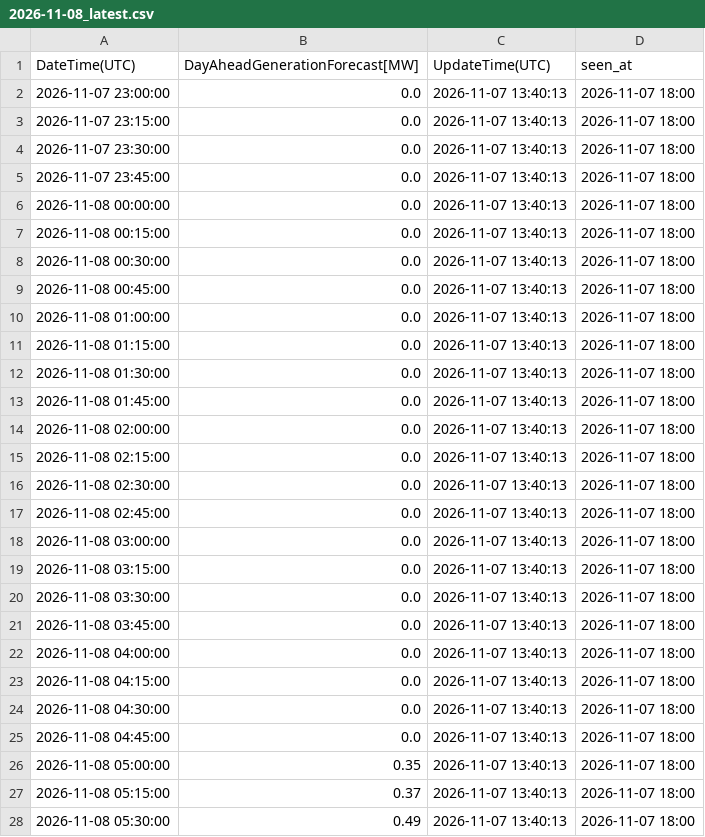
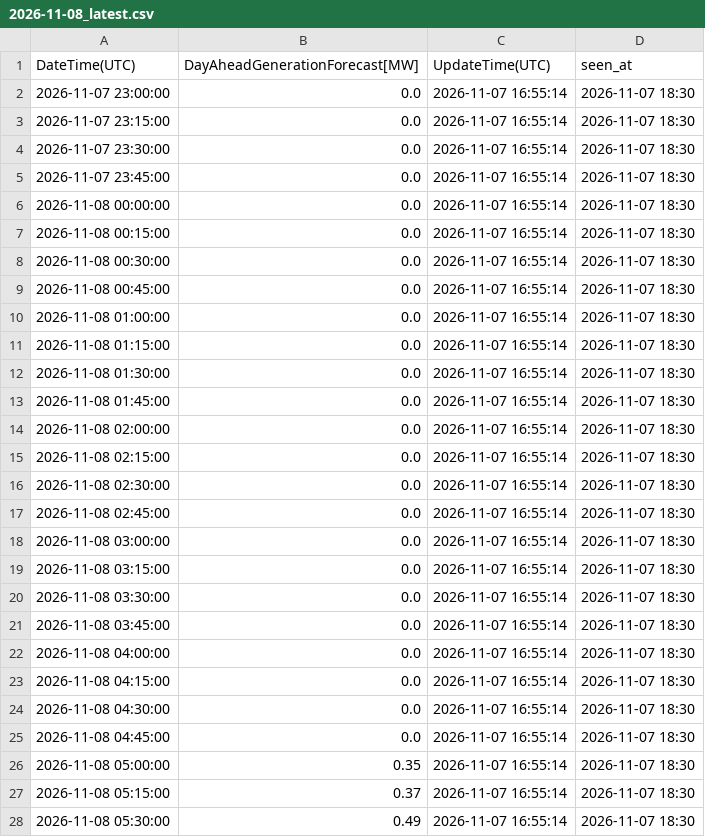
Before and after one commit to zlatkosmole-coder/hrsolar-watch, a CSV file: logs/hops_solar_values/2026-11-08_latest.csv, drawn as a sheet; only a part is shown; the diff covers the shown part only.

```diff
--- a/logs/hops_solar_values/2026-11-08_latest.csv
+++ b/logs/hops_solar_values/2026-11-08_latest.csv
@@ -1,28 +1,28 @@
 DateTime(UTC),DayAheadGenerationForecast[MW],UpdateTime(UTC),seen_at
-2026-11-07 23:00:00,0.0,2026-11-07 13:40:13,2026-11-07 18:00
-2026-11-07 23:15:00,0.0,2026-11-07 13:40:13,2026-11-07 18:00
-2026-11-07 23:30:00,0.0,2026-11-07 13:40:13,2026-11-07 18:00
-2026-11-07 23:45:00,0.0,2026-11-07 13:40:13,2026-11-07 18:00
-2026-11-08 00:00:00,0.0,2026-11-07 13:40:13,2026-11-07 18:00
-2026-11-08 00:15:00,0.0,2026-11-07 13:40:13,2026-11-07 18:00
-2026-11-08 00:30:00,0.0,2026-11-07 13:40:13,2026-11-07 18:00
-2026-11-08 00:45:00,0.0,2026-11-07 13:40:13,2026-11-07 18:00
-2026-11-08 01:00:00,0.0,2026-11-07 13:40:13,2026-11-07 18:00
-2026-11-08 01:15:00,0.0,2026-11-07 13:40:13,2026-11-07 18:00
-2026-11-08 01:30:00,0.0,2026-11-07 13:40:13,2026-11-07 18:00
-2026-11-08 01:45:00,0.0,2026-11-07 13:40:13,2026-11-07 18:00
-2026-11-08 02:00:00,0.0,2026-11-07 13:40:13,2026-11-07 18:00
-2026-11-08 02:15:00,0.0,2026-11-07 13:40:13,2026-11-07 18:00
-2026-11-08 02:30:00,0.0,2026-11-07 13:40:13,2026-11-07 18:00
-2026-11-08 02:45:00,0.0,2026-11-07 13:40:13,2026-11-07 18:00
-2026-11-08 03:00:00,0.0,2026-11-07 13:40:13,2026-11-07 18:00
-2026-11-08 03:15:00,0.0,2026-11-07 13:40:13,2026-11-07 18:00
-2026-11-08 03:30:00,0.0,2026-11-07 13:40:13,2026-11-07 18:00
-2026-11-08 03:45:00,0.0,2026-11-07 13:40:13,2026-11-07 18:00
-2026-11-08 04:00:00,0.0,2026-11-07 13:40:13,2026-11-07 18:00
-2026-11-08 04:15:00,0.0,2026-11-07 13:40:13,2026-11-07 18:00
-2026-11-08 04:30:00,0.0,2026-11-07 13:40:13,2026-11-07 18:00
-2026-11-08 04:45:00,0.0,2026-11-07 13:40:13,2026-11-07 18:00
-2026-11-08 05:00:00,0.35,2026-11-07 13:40:13,2026-11-07 18:00
-2026-11-08 05:15:00,0.37,2026-11-07 13:40:13,2026-11-07 18:00
-2026-11-08 05:30:00,0.49,2026-11-07 13:40:13,2026-11-07 18:00
+2026-11-07 23:00:00,0.0,2026-11-07 16:55:14,2026-11-07 18:30
+2026-11-07 23:15:00,0.0,2026-11-07 16:55:14,2026-11-07 18:30
+2026-11-07 23:30:00,0.0,2026-11-07 16:55:14,2026-11-07 18:30
+2026-11-07 23:45:00,0.0,2026-11-07 16:55:14,2026-11-07 18:30
+2026-11-08 00:00:00,0.0,2026-11-07 16:55:14,2026-11-07 18:30
+2026-11-08 00:15:00,0.0,2026-11-07 16:55:14,2026-11-07 18:30
+2026-11-08 00:30:00,0.0,2026-11-07 16:55:14,2026-11-07 18:30
+2026-11-08 00:45:00,0.0,2026-11-07 16:55:14,2026-11-07 18:30
+2026-11-08 01:00:00,0.0,2026-11-07 16:55:14,2026-11-07 18:30
+2026-11-08 01:15:00,0.0,2026-11-07 16:55:14,2026-11-07 18:30
+2026-11-08 01:30:00,0.0,2026-11-07 16:55:14,2026-11-07 18:30
+2026-11-08 01:45:00,0.0,2026-11-07 16:55:14,2026-11-07 18:30
+2026-11-08 02:00:00,0.0,2026-11-07 16:55:14,2026-11-07 18:30
+2026-11-08 02:15:00,0.0,2026-11-07 16:55:14,2026-11-07 18:30
+2026-11-08 02:30:00,0.0,2026-11-07 16:55:14,2026-11-07 18:30
+2026-11-08 02:45:00,0.0,2026-11-07 16:55:14,2026-11-07 18:30
+2026-11-08 03:00:00,0.0,2026-11-07 16:55:14,2026-11-07 18:30
+2026-11-08 03:15:00,0.0,2026-11-07 16:55:14,2026-11-07 18:30
+2026-11-08 03:30:00,0.0,2026-11-07 16:55:14,2026-11-07 18:30
+2026-11-08 03:45:00,0.0,2026-11-07 16:55:14,2026-11-07 18:30
+2026-11-08 04:00:00,0.0,2026-11-07 16:55:14,2026-11-07 18:30
+2026-11-08 04:15:00,0.0,2026-11-07 16:55:14,2026-11-07 18:30
+2026-11-08 04:30:00,0.0,2026-11-07 16:55:14,2026-11-07 18:30
+2026-11-08 04:45:00,0.0,2026-11-07 16:55:14,2026-11-07 18:30
+2026-11-08 05:00:00,0.35,2026-11-07 16:55:14,2026-11-07 18:30
+2026-11-08 05:15:00,0.37,2026-11-07 16:55:14,2026-11-07 18:30
+2026-11-08 05:30:00,0.49,2026-11-07 16:55:14,2026-11-07 18:30
```
Also changed, not shown: 138 edited cells elsewhere in this file, 2 other files.
